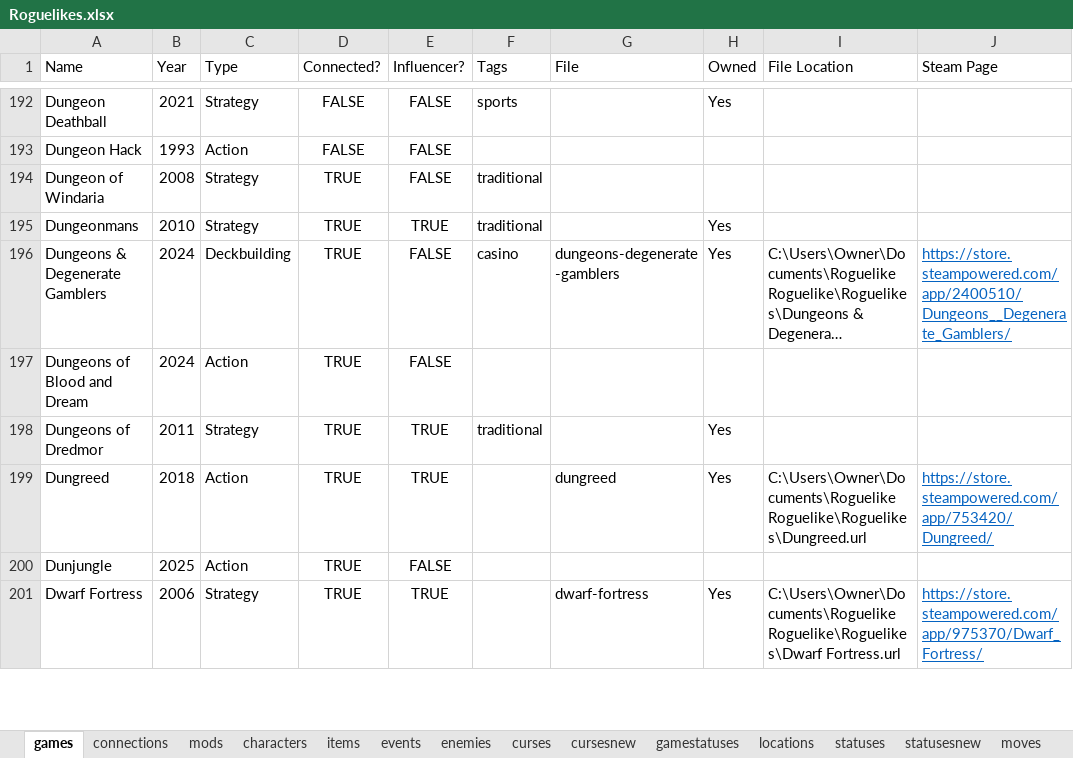
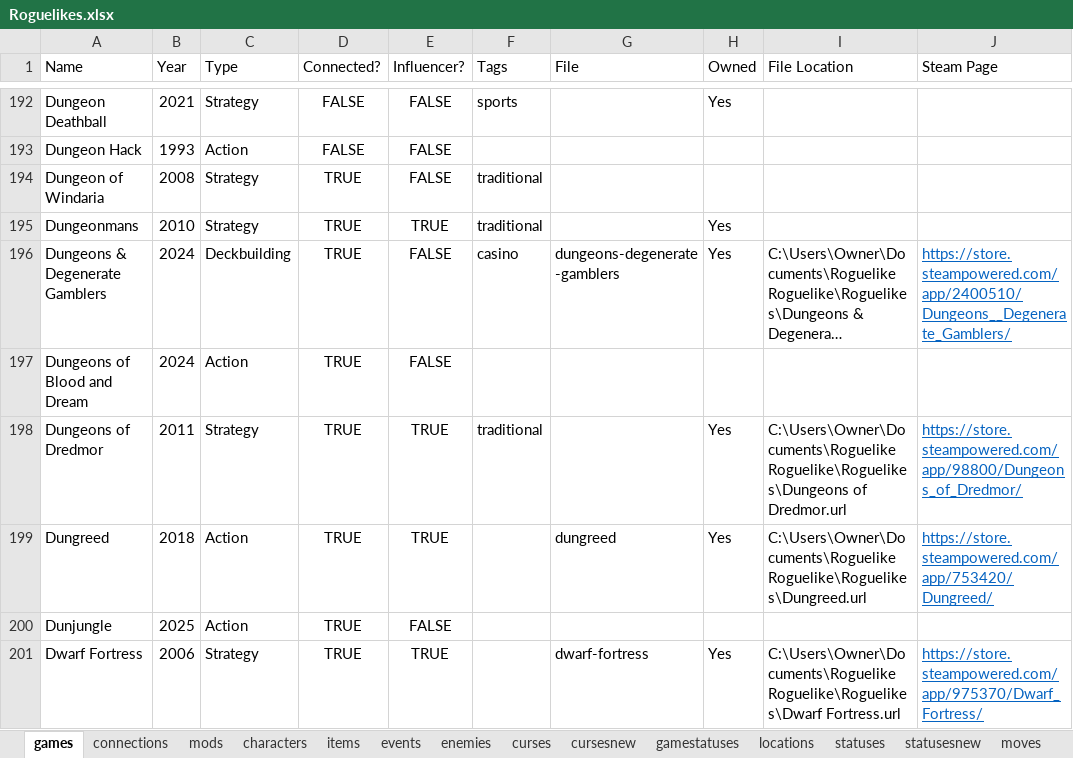
Before and after one commit to batsling/Roguelike-like, an Excel workbook: tools/Roguelikes.xlsx, sheet games, drawn as a sheet; only a part is shown, gaps mark what is left out; long unchanged cells end in …; values as stored, in another font and other column widths than the file's, no borders; table styles not drawn; the diff covers the shown part only; the diff names each change by its address in the sheet, - before the commit and + after, or states it on an @@ line.

```diff
--- a/tools/Roguelikes.xlsx (sheet games)
+++ b/tools/Roguelikes.xlsx (sheet games)
-I198 (File Location): (empty)
+I198 (File Location): C:\Users\Owner\Documents\Roguelike Roguelike\Roguelikes\Dungeons of Dredmor.url
-J198 (Steam Page): (empty)
+J198 (Steam Page): https://store.steampowered.com/app/98800/Dungeons_of_Dredmor/
```
Also changed, not shown: 52 edited cells elsewhere in this sheet, sheet statusesnew, sheet items.
